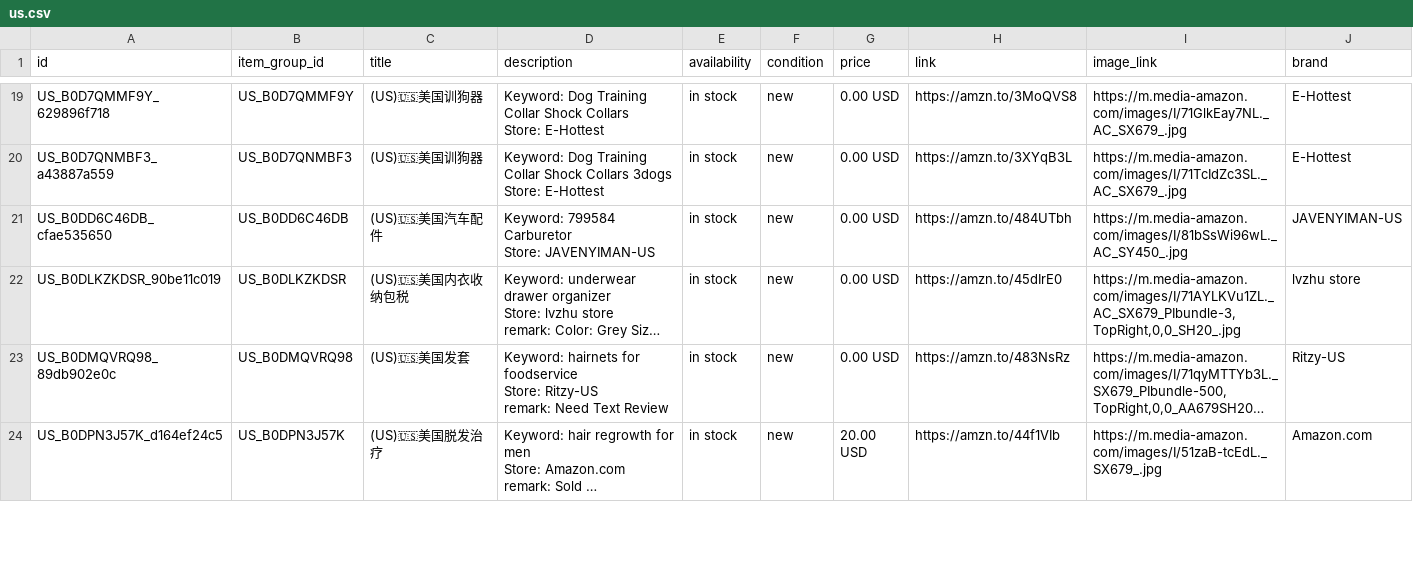
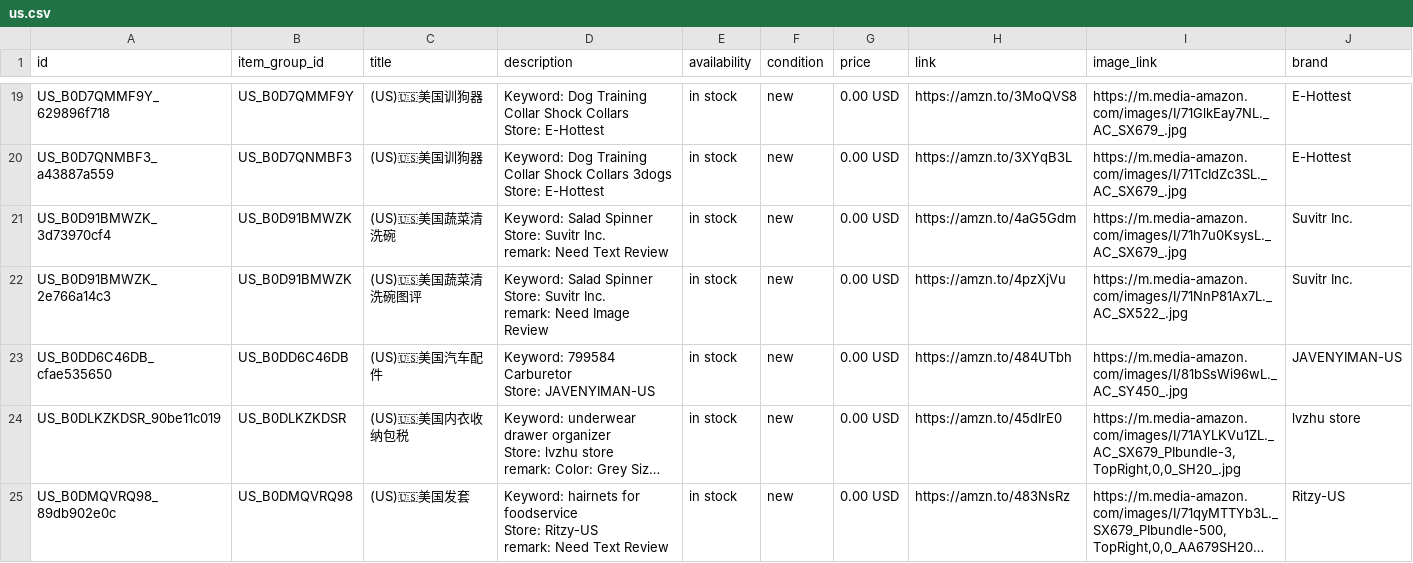
Before and after one commit to dalemy-1/wa-catalog-feed, a CSV file: docs/us.csv, drawn as a sheet; only a part is shown, gaps mark what is left out; the shorter side is filled out with more unchanged rows; long unchanged cells end in …; ↵ is a line break in a cell; the diff names each change by its address in the sheet, - before the commit and + after, or states it on an @@ line.

```diff
--- a/docs/us.csv
+++ b/docs/us.csv
+row 21: US_B0D91BMWZK_3d73970cf4 | US_B0D91BMWZK | (US)🇺🇸美国蔬菜清洗碗 | Keyword: Salad Spinner ↵ Store: Suvitr Inc. ↵ remark: Need Text Review | in stock | new | 0.00 USD | https://amzn.to/4aG5Gdm | https://m.media-amazon.com/images/I/71h7u0KsysL._AC_SX679_.jpg | Suvitr Inc.
+row 22: US_B0D91BMWZK_2e766a14c3 | US_B0D91BMWZK | (US)🇺🇸美国蔬菜清洗碗图评 | Keyword: Salad Spinner ↵ Store: Suvitr Inc. ↵ remark: Need Image Review | in stock | new | 0.00 USD | https://amzn.to/4pzXjVu | https://m.media-amazon.com/images/I/71NnP81Ax7L._AC_SX522_.jpg | Suvitr Inc.
```
Also changed, not shown: docs/de.csv, docs/meta_all.csv.
